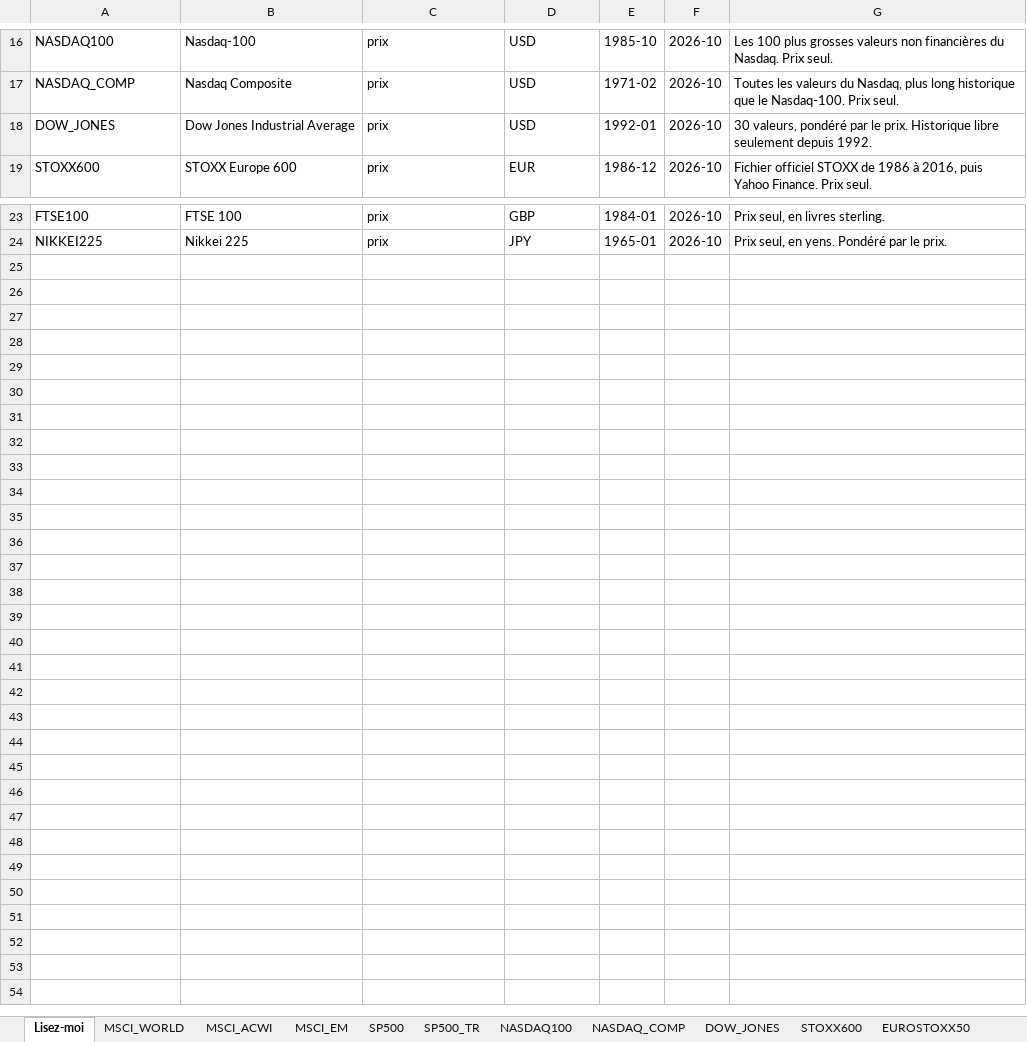
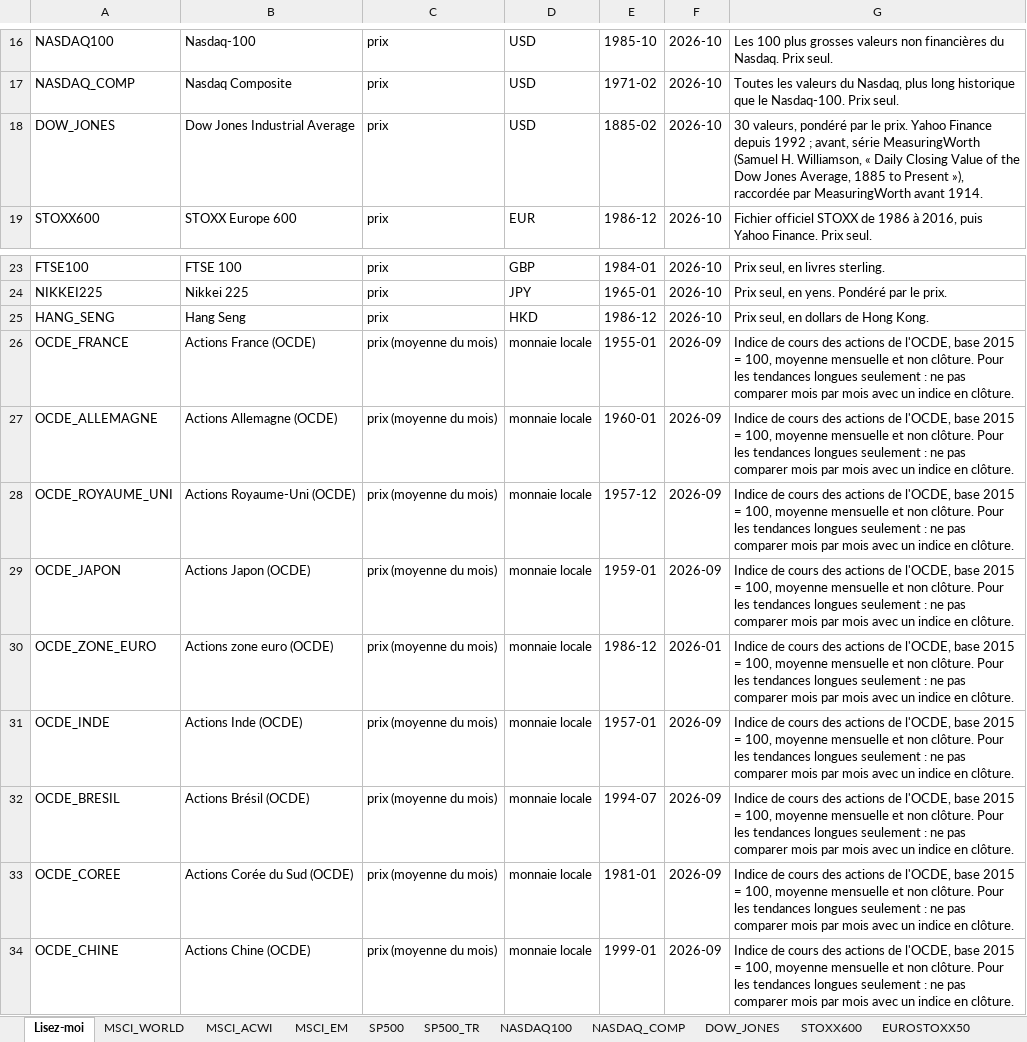
Before and after one commit to magiegenie/assistant-bourse-investissement, an Excel workbook: docs/Historique-marches.xlsx, sheet Lisez-moi, drawn as a sheet; only a part is shown, gaps mark what is left out; values as stored, in another font and other column widths than the file's, no borders; the diff names each change by its address in the sheet, - before the commit and + after, or states it on an @@ line.

```diff
--- a/docs/Historique-marches.xlsx (sheet Lisez-moi)
+++ b/docs/Historique-marches.xlsx (sheet Lisez-moi)
-E18: 1992-01
+E18: 1885-02
-G18: …le prix. Historique libre seulement depuis 1992.
+G18: …le prix. Yahoo Finance depuis 1992 ; avant, série MeasuringWorth (Samuel H. Williamson, « Daily Closing Value of the Dow Jones Average, 1885 to Present »), raccordée par MeasuringWorth avant 1914.
+row 25: HANG_SENG | Hang Seng | prix | HKD | 1986-12 | 2026-10 | Prix seul, en dollars de Hong Kong.
+row 26: OCDE_FRANCE | Actions France (OCDE) | prix (moyenne du mois) | monnaie locale | 1955-01 | 2026-09 | Indice de cours des actions de l'OCDE, base 2015 = 100, moyenne mensuelle et non clôture. Pour les tendances longues seulement : ne pas comparer mois par mois avec un indice en clôture.
+row 27: OCDE_ALLEMAGNE | Actions Allemagne (OCDE) | prix (moyenne du mois) | monnaie locale | 1960-01 | 2026-09 | Indice de cours des actions de l'OCDE, base 2015 = 100, moyenne mensuelle et non clôture. Pour les tendances longues seulement : ne pas comparer mois par mois avec un indice en clôture.
+row 28: OCDE_ROYAUME_UNI | Actions Royaume-Uni (OCDE) | prix (moyenne du mois) | monnaie locale | 1957-12 | 2026-09 | Indice de cours des actions de l'OCDE, base 2015 = 100, moyenne mensuelle et non clôture. Pour les tendances longues seulement : ne pas comparer mois par mois avec un indice en clôture.
+row 29: OCDE_JAPON | Actions Japon (OCDE) | prix (moyenne du mois) | monnaie locale | 1959-01 | 2026-09 | Indice de cours des actions de l'OCDE, base 2015 = 100, moyenne mensuelle et non clôture. Pour les tendances longues seulement : ne pas comparer mois par mois avec un indice en clôture.
+row 30: OCDE_ZONE_EURO | Actions zone euro (OCDE) | prix (moyenne du mois) | monnaie locale | 1986-12 | 2026-01 | Indice de cours des actions de l'OCDE, base 2015 = 100, moyenne mensuelle et non clôture. Pour les tendances longues seulement : ne pas comparer mois par mois avec un indice en clôture.
+row 31: OCDE_INDE | Actions Inde (OCDE) | prix (moyenne du mois) | monnaie locale | 1957-01 | 2026-09 | Indice de cours des actions de l'OCDE, base 2015 = 100, moyenne mensuelle et non clôture. Pour les tendances longues seulement : ne pas comparer mois par mois avec un indice en clôture.
+row 32: OCDE_BRESIL | Actions Brésil (OCDE) | prix (moyenne du mois) | monnaie locale | 1994-07 | 2026-09 | Indice de cours des actions de l'OCDE, base 2015 = 100, moyenne mensuelle et non clôture. Pour les tendances longues seulement : ne pas comparer mois par mois avec un indice en clôture.
+row 33: OCDE_COREE | Actions Corée du Sud (OCDE) | prix (moyenne du mois) | monnaie locale | 1981-01 | 2026-09 | Indice de cours des actions de l'OCDE, base 2015 = 100, moyenne mensuelle et non clôture. Pour les tendances longues seulement : ne pas comparer mois par mois avec un indice en clôture.
+row 34: OCDE_CHINE | Actions Chine (OCDE) | prix (moyenne du mois) | monnaie locale | 1999-01 | 2026-09 | Indice de cours des actions de l'OCDE, base 2015 = 100, moyenne mensuelle et non clôture. Pour les tendances longues seulement : ne pas comparer mois par mois avec un indice en clôture.
```
Also changed, not shown: sheet DOW_JONES, sheet Grandes baisses, sheet Synthèse annuelle, other sheet tabs, 13 other files.
